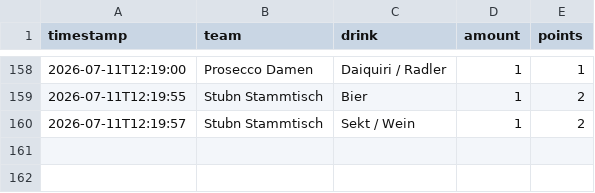
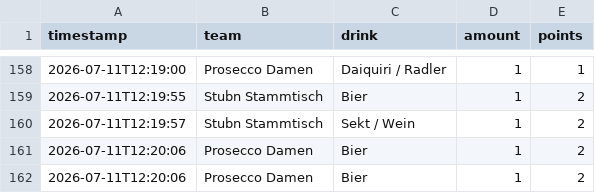
Before and after one commit to JojoMojoe/dritteHalbzeit, a CSV file: buchungen.csv, drawn as a sheet; only a part is shown, gaps mark what is left out.

```diff
--- a/buchungen.csv
+++ b/buchungen.csv
@@ -160 +160,3 @@ timestamp;team;drink;amount;points
 2026-07-11T12:19:57;Stubn Stammtisch;Sekt / Wein;1;2
+2026-07-11T12:20:06;Prosecco Damen;Bier;1;2
+2026-07-11T12:20:06;Prosecco Damen;Bier;1;2
```
Also changed, not shown: 2 other files.
